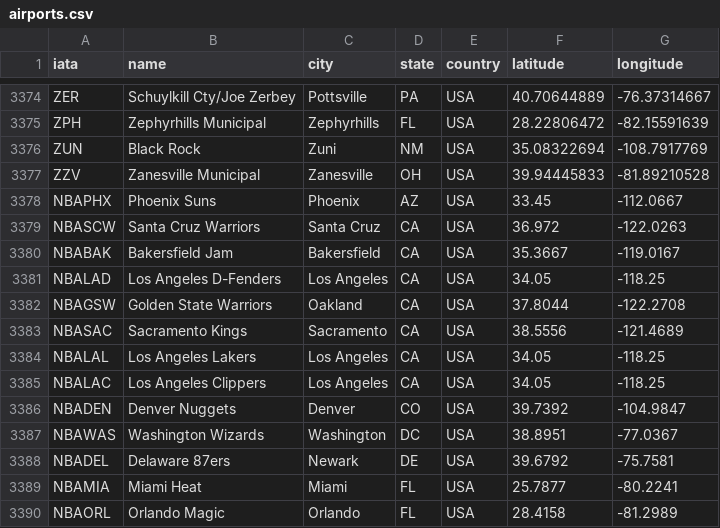
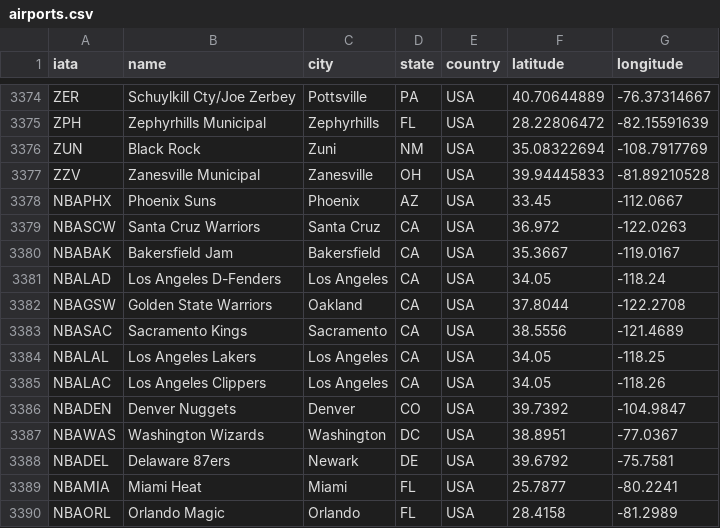
Before and after one commit to mnguyen26/mnguyen26.github.io, a CSV file: airports.csv, drawn as a sheet; only a part is shown, gaps mark what is left out.

```diff
--- a/airports.csv
+++ b/airports.csv
@@ -3380,3 +3380,3 @@ NBASCW,Santa Cruz Warriors,Santa Cruz,CA,USA,36.972,-122.0263
 NBABAK,Bakersfield Jam,Bakersfield,CA,USA,35.3667,-119.0167
-NBALAD,Los Angeles D-Fenders,Los Angeles,CA,USA,34.05,-118.25
+NBALAD,Los Angeles D-Fenders,Los Angeles,CA,USA,34.05,-118.24
 NBAGSW,Golden State Warriors,Oakland,CA,USA,37.8044,-122.2708
@@ -3384,3 +3384,3 @@ NBASAC,Sacramento Kings,Sacramento,CA,USA,38.5556,-121.4689
 NBALAL,Los Angeles Lakers,Los Angeles,CA,USA,34.05,-118.25
-NBALAC,Los Angeles Clippers,Los Angeles,CA,USA,34.05,-118.25
+NBALAC,Los Angeles Clippers,Los Angeles,CA,USA,34.05,-118.26
 NBADEN,Denver Nuggets,Denver,CO,USA,39.7392,-104.9847
```
